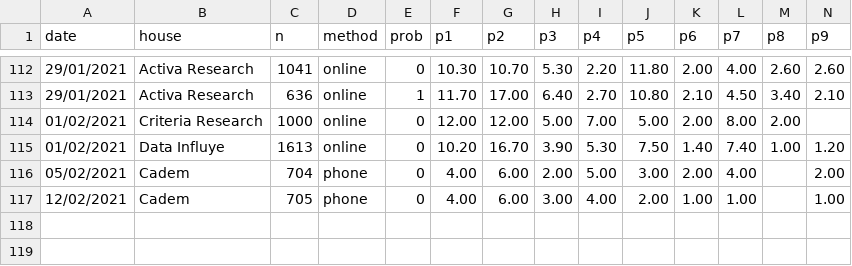
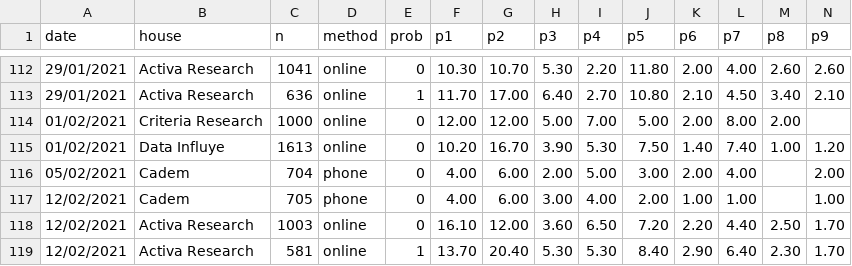
Before and after one commit to tresquintos/tresquintos.github.io, a CSV file: files/polls/CHL_2021.csv, drawn as a sheet; only a part is shown, gaps mark what is left out; rows hold the shown columns only; the diff names each change by its address in the sheet, - before the commit and + after, or states it on an @@ line.

Commit message:
Add files via upload

```diff
--- a/files/polls/CHL_2021.csv
+++ b/files/polls/CHL_2021.csv
+row 118: 12/02/2021 | Activa Research | 1003 | online | 0 | 16.10 | 12.00 | 3.60 | 6.50 | 7.20 | 2.20 | 4.40 | 2.50 | 1.70
+row 119: 12/02/2021 | Activa Research | 581 | online | 1 | 13.70 | 20.40 | 5.30 | 5.30 | 8.40 | 2.90 | 6.40 | 2.30 | 1.70
```
